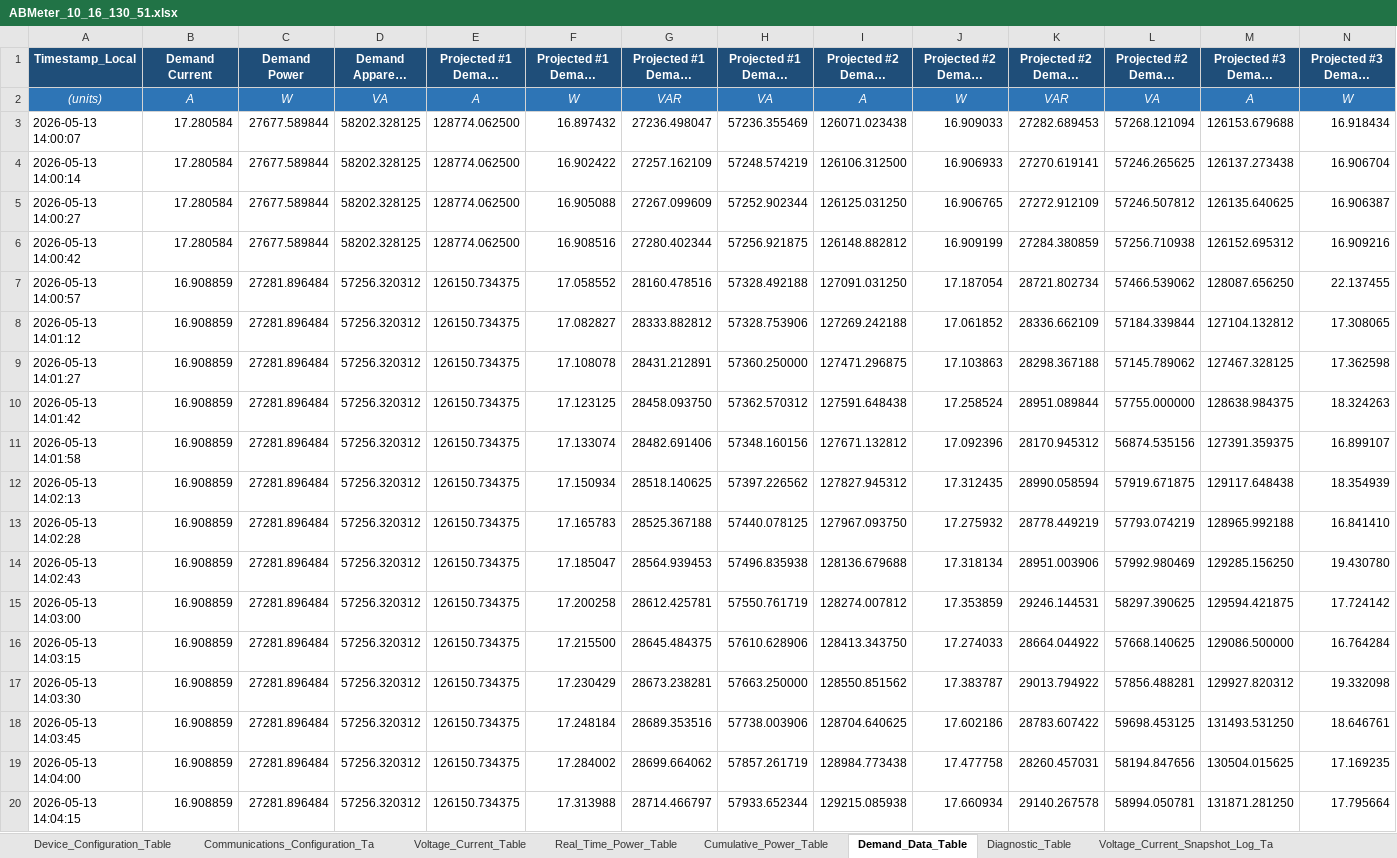
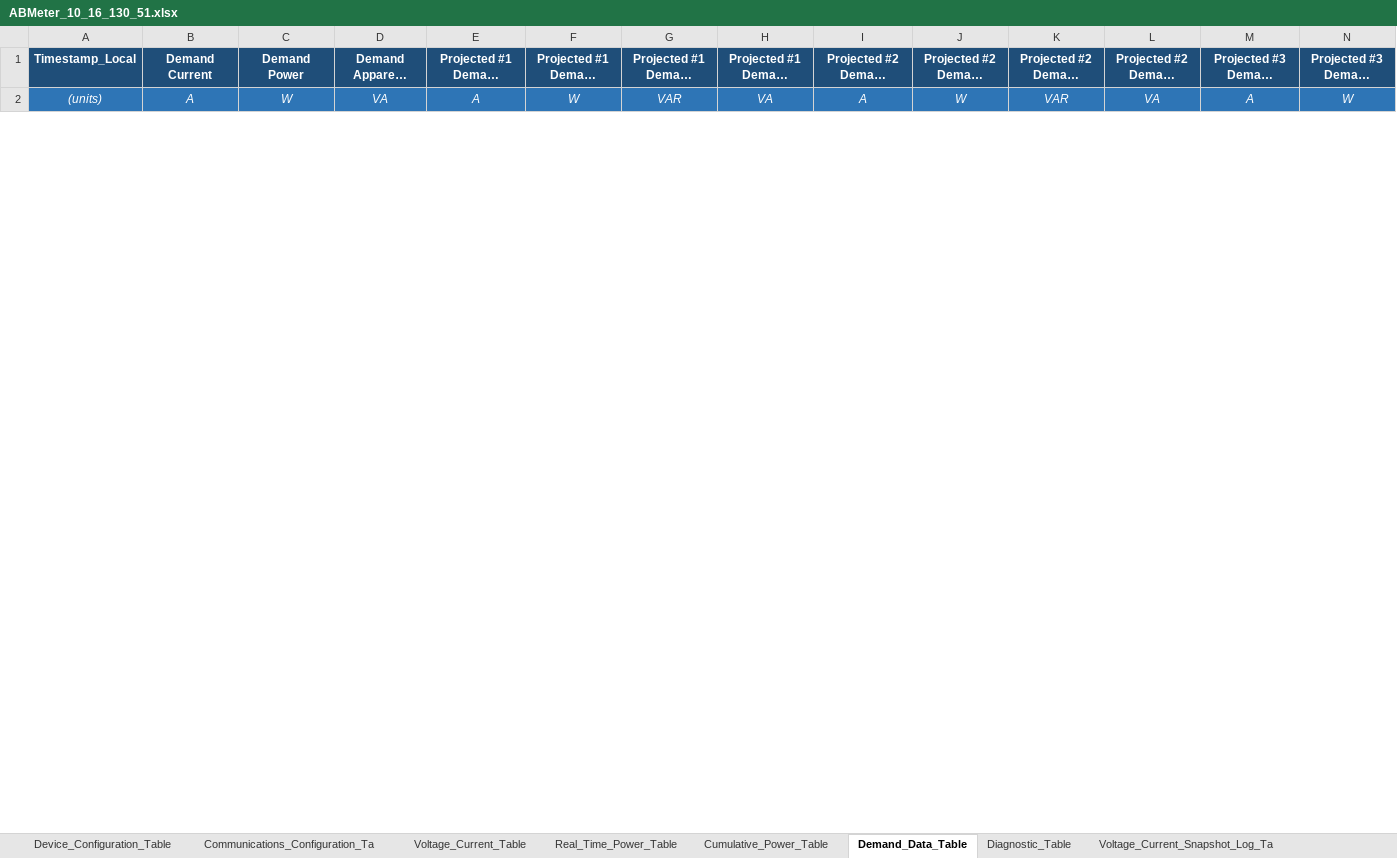
Before and after one commit to Braveheart53/GBO_Maser_Control, an Excel workbook: ab_meter_output/xlsx/ABMeter_10_16_130_51.xlsx, sheet Demand_Data_Table, drawn as a sheet; only a part is shown; long unchanged cells end in …; values as stored, in another font and other column widths than the file's, no borders; charts and pictures not drawn; removed rows and columns are numbered as before the commit, all else as after; rows hold the shown columns only; the diff covers the shown part only; the diff names each change by its address in the sheet, - before the commit and + after, or states it on an @@ line.

```diff
--- a/ab_meter_output/xlsx/ABMeter_10_16_130_51.xlsx (sheet Demand_Data_Table)
+++ b/ab_meter_output/xlsx/ABMeter_10_16_130_51.xlsx (sheet Demand_Data_Table)
-row 3: 2026-05-13 14:00:07 | 17.280584 | 27677.589844 | 58202.328125 | 128774.062500 | 16.897432 | 27236.498047 | 57236.355469 | 126071.023438 | 16.909033 | 27282.689453 | 57268.121094 | 126153.679688 | 16.918434
-row 4: 2026-05-13 14:00:14 | 17.280584 | 27677.589844 | 58202.328125 | 128774.062500 | 16.902422 | 27257.162109 | 57248.574219 | 126106.312500 | 16.906933 | 27270.619141 | 57246.265625 | 126137.273438 | 16.906704
-row 5: 2026-05-13 14:00:27 | 17.280584 | 27677.589844 | 58202.328125 | 128774.062500 | 16.905088 | 27267.099609 | 57252.902344 | 126125.031250 | 16.906765 | 27272.912109 | 57246.507812 | 126135.640625 | 16.906387
-row 6: 2026-05-13 14:00:42 | 17.280584 | 27677.589844 | 58202.328125 | 128774.062500 | 16.908516 | 27280.402344 | 57256.921875 | 126148.882812 | 16.909199 | 27284.380859 | 57256.710938 | 126152.695312 | 16.909216
-row 7: 2026-05-13 14:00:57 | 16.908859 | 27281.896484 | 57256.320312 | 126150.734375 | 17.058552 | 28160.478516 | 57328.492188 | 127091.031250 | 17.187054 | 28721.802734 | 57466.539062 | 128087.656250 | 22.137455
-row 8: 2026-05-13 14:01:12 | 16.908859 | 27281.896484 | 57256.320312 | 126150.734375 | 17.082827 | 28333.882812 | 57328.753906 | 127269.242188 | 17.061852 | 28336.662109 | 57184.339844 | 127104.132812 | 17.308065
-row 9: 2026-05-13 14:01:27 | 16.908859 | 27281.896484 | 57256.320312 | 126150.734375 | 17.108078 | 28431.212891 | 57360.250000 | 127471.296875 | 17.103863 | 28298.367188 | 57145.789062 | 127467.328125 | 17.362598
-row 10: 2026-05-13 14:01:42 | 16.908859 | 27281.896484 | 57256.320312 | 126150.734375 | 17.123125 | 28458.093750 | 57362.570312 | 127591.648438 | 17.258524 | 28951.089844 | 57755.000000 | 128638.984375 | 18.324263
-row 11: 2026-05-13 14:01:58 | 16.908859 | 27281.896484 | 57256.320312 | 126150.734375 | 17.133074 | 28482.691406 | 57348.160156 | 127671.132812 | 17.092396 | 28170.945312 | 56874.535156 | 127391.359375 | 16.899107
-row 12: 2026-05-13 14:02:13 | 16.908859 | 27281.896484 | 57256.320312 | 126150.734375 | 17.150934 | 28518.140625 | 57397.226562 | 127827.945312 | 17.312435 | 28990.058594 | 57919.671875 | 129117.648438 | 18.354939
-row 13: 2026-05-13 14:02:28 | 16.908859 | 27281.896484 | 57256.320312 | 126150.734375 | 17.165783 | 28525.367188 | 57440.078125 | 127967.093750 | 17.275932 | 28778.449219 | 57793.074219 | 128965.992188 | 16.841410
-row 14: 2026-05-13 14:02:43 | 16.908859 | 27281.896484 | 57256.320312 | 126150.734375 | 17.185047 | 28564.939453 | 57496.835938 | 128136.679688 | 17.318134 | 28951.003906 | 57992.980469 | 129285.156250 | 19.430780
-row 15: 2026-05-13 14:03:00 | 16.908859 | 27281.896484 | 57256.320312 | 126150.734375 | 17.200258 | 28612.425781 | 57550.761719 | 128274.007812 | 17.353859 | 29246.144531 | 58297.390625 | 129594.421875 | 17.724142
-row 16: 2026-05-13 14:03:15 | 16.908859 | 27281.896484 | 57256.320312 | 126150.734375 | 17.215500 | 28645.484375 | 57610.628906 | 128413.343750 | 17.274033 | 28664.044922 | 57668.140625 | 129086.500000 | 16.764284
-row 17: 2026-05-13 14:03:30 | 16.908859 | 27281.896484 | 57256.320312 | 126150.734375 | 17.230429 | 28673.238281 | 57663.250000 | 128550.851562 | 17.383787 | 29013.794922 | 57856.488281 | 129927.820312 | 19.332098
-row 18: 2026-05-13 14:03:45 | 16.908859 | 27281.896484 | 57256.320312 | 126150.734375 | 17.248184 | 28689.353516 | 57738.003906 | 128704.640625 | 17.602186 | 28783.607422 | 59698.453125 | 131493.531250 | 18.646761
-row 19: 2026-05-13 14:04:00 | 16.908859 | 27281.896484 | 57256.320312 | 126150.734375 | 17.284002 | 28699.664062 | 57857.261719 | 128984.773438 | 17.477758 | 28260.457031 | 58194.847656 | 130504.015625 | 17.169235
-row 20: 2026-05-13 14:04:15 | 16.908859 | 27281.896484 | 57256.320312 | 126150.734375 | 17.313988 | 28714.466797 | 57933.652344 | 129215.085938 | 17.660934 | 29140.267578 | 58994.050781 | 131871.281250 | 17.795664
```
Also changed, not shown: 6 added rows and 83 removed rows elsewhere in this sheet, sheet Diagnostic_Table, sheet Diagnostic_Table_Extended, sheet Device_Configuration_Table, sheet Power_Snapshot_Log_Table, sheet Real_Time_Power_Table, sheet Voltage_Current_Snapshot_Log_Ta, 4 more sheets, charts or pictures, ab_meter_output/xlsx/ABMeter_10_16_130_50.xlsx, 16 other files.
